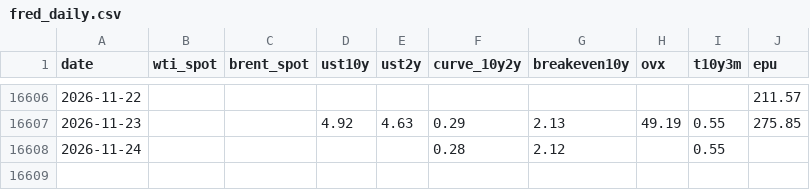
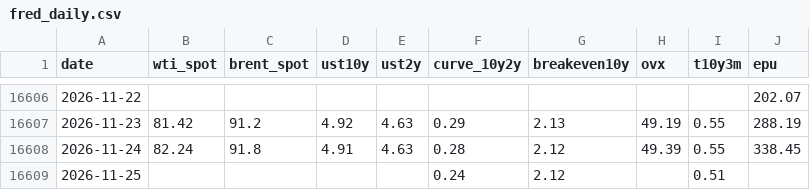
Before and after one commit to YYYJAA/OilForecastQF, a CSV file: Data/raw/fred_daily.csv, drawn as a sheet; only a part is shown, gaps mark what is left out; the diff covers the shown part only.

```diff
--- a/Data/raw/fred_daily.csv
+++ b/Data/raw/fred_daily.csv
@@ -16606,3 +16606,4 @@ date,wti_spot,brent_spot,ust10y,ust2y,curve_10y2y,breakeven10y,ovx,t10y3m,epu
-2026-11-22,,,,,,,,,211.57
-2026-11-23,,,4.92,4.63,0.29,2.13,49.19,0.55,275.85
-2026-11-24,,,,,0.28,2.12,,0.55,
+2026-11-22,,,,,,,,,202.07
+2026-11-23,81.42,91.2,4.92,4.63,0.29,2.13,49.19,0.55,288.19
+2026-11-24,82.24,91.8,4.91,4.63,0.28,2.12,49.39,0.55,338.45
+2026-11-25,,,,,0.24,2.12,,0.51,
```
Also changed, not shown: 31 edited cells elsewhere in this file, Data/raw/weekly_raw.csv, Data/raw/yahoo_extra_daily.csv, 3 other files.
